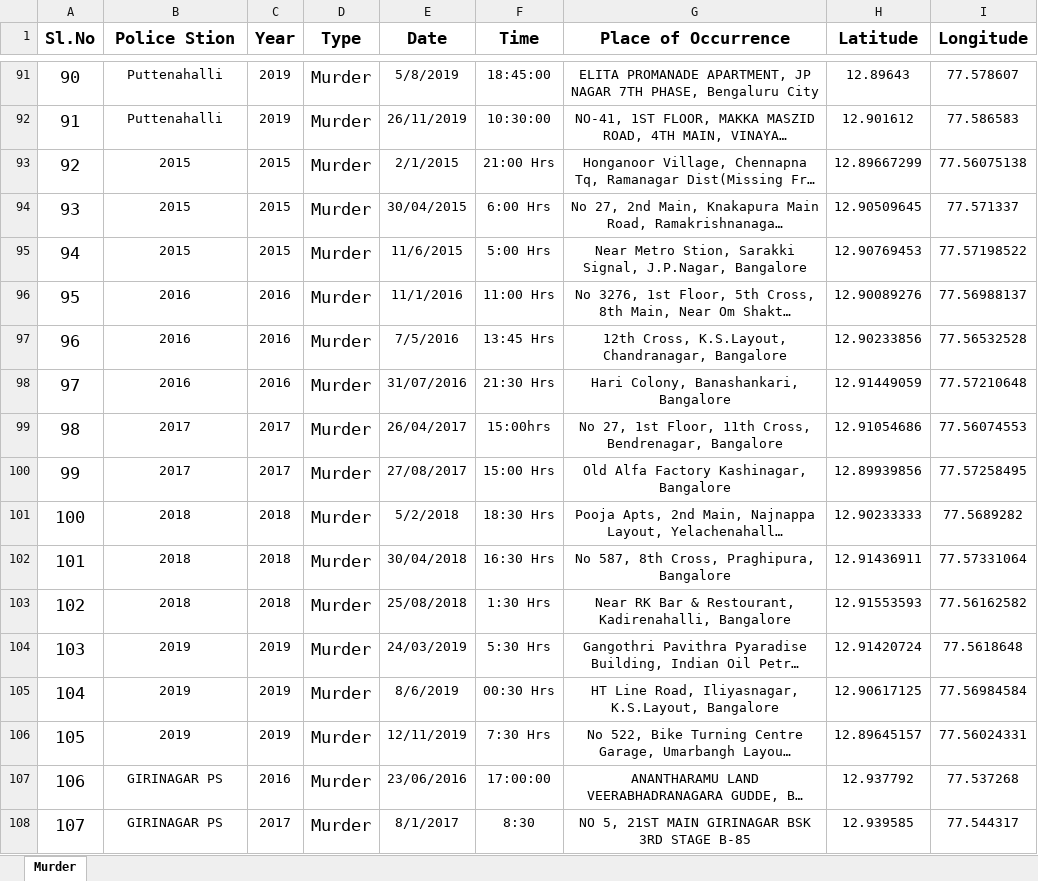
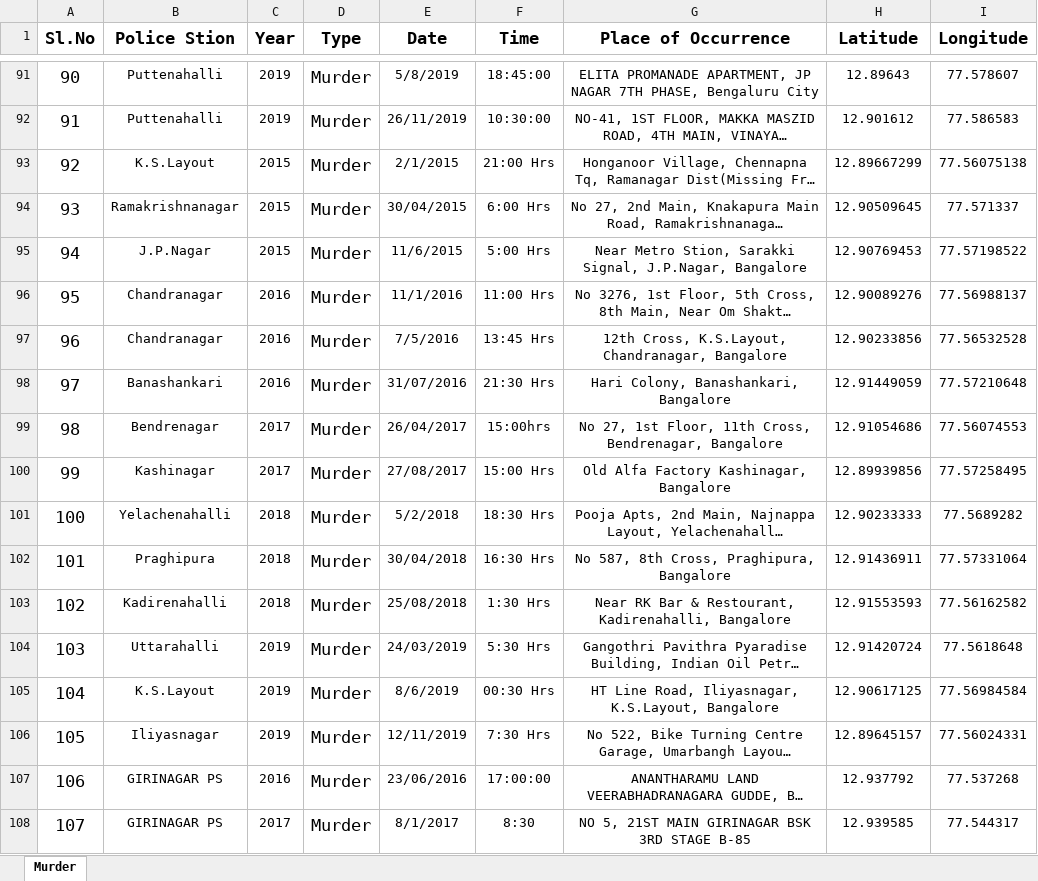
Before and after one commit to vineetdsat/CrimeStatistics, an Excel workbook: data/Murder.xlsx, sheet Murder, drawn as a sheet; only a part is shown, gaps mark what is left out; long unchanged cells end in …; values as stored, in another font and other column widths than the file's, no borders; the diff names each change by its address in the sheet, - before the commit and + after, or states it on an @@ line.

```diff
--- a/data/Murder.xlsx (sheet Murder)
+++ b/data/Murder.xlsx (sheet Murder)
-B93 (Police Stion): 2015
+B93 (Police Stion): K.S.Layout
-B94 (Police Stion): 2015
+B94 (Police Stion): Ramakrishnanagar
-B95 (Police Stion): 2015
+B95 (Police Stion): J.P.Nagar
-B96:B97 (Police Stion): 2016
+B96:B97 (Police Stion): Chandranagar
-B98 (Police Stion): 2016
+B98 (Police Stion): Banashankari
-B99 (Police Stion): 2017
+B99 (Police Stion): Bendrenagar
-B100 (Police Stion): 2017
+B100 (Police Stion): Kashinagar
-B101 (Police Stion): 2018
+B101 (Police Stion): Yelachenahalli
-B102 (Police Stion): 2018
+B102 (Police Stion): Praghipura
-B103 (Police Stion): 2018
+B103 (Police Stion): Kadirenahalli
-B104 (Police Stion): 2019
+B104 (Police Stion): Uttarahalli
-B105 (Police Stion): 2019
+B105 (Police Stion): K.S.Layout
-B106 (Police Stion): 2019
+B106 (Police Stion): Iliyasnagar
```
Also changed, not shown: 2 other files.
